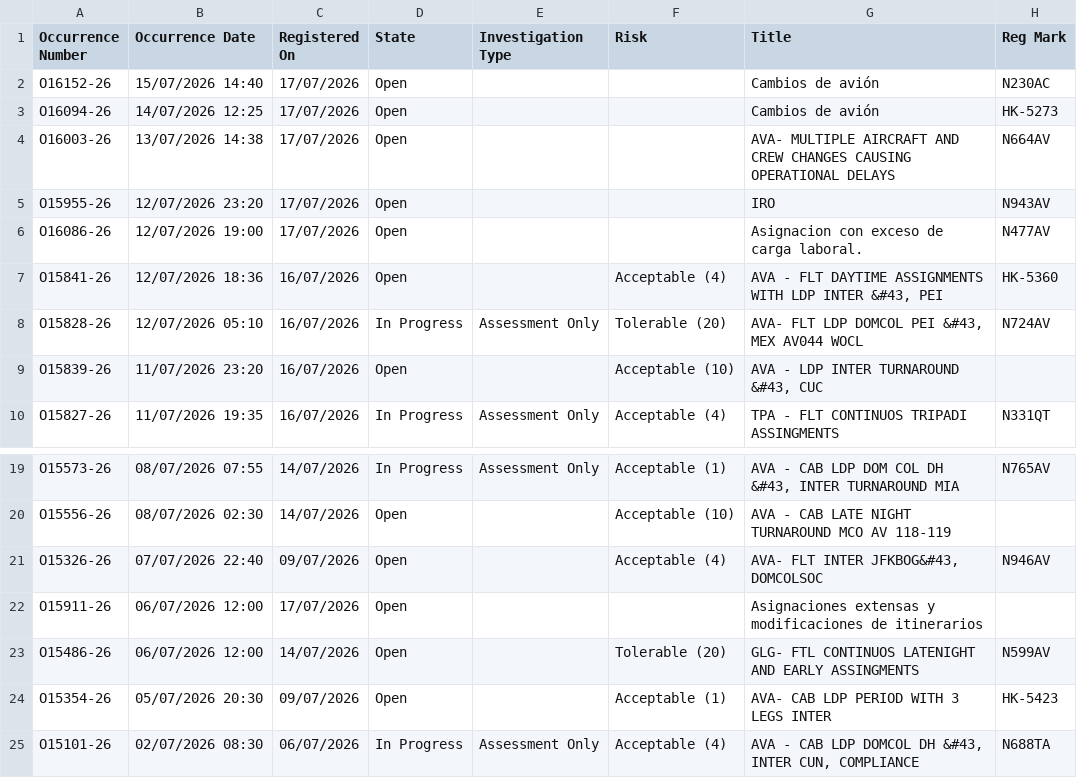
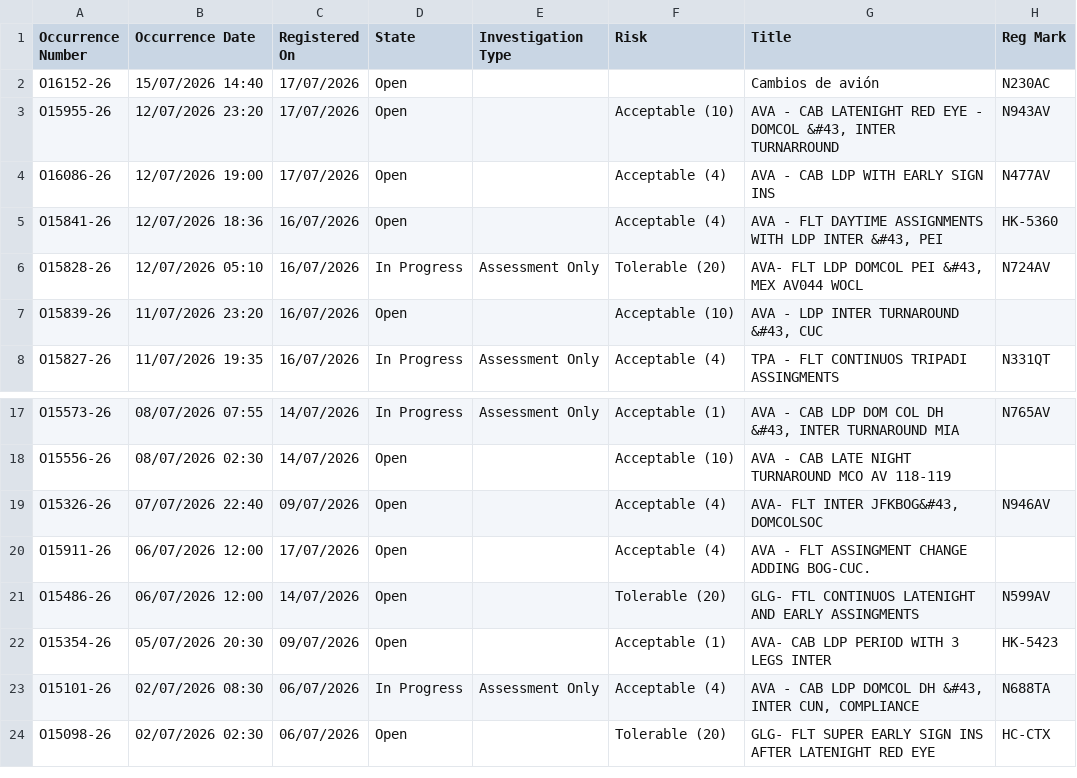
Before and after one commit to luibernip/aqd-72bb9e5fcc08, a CSV file: bitacora_frm.csv, drawn as a sheet; only a part is shown, gaps mark what is left out; the shorter side is filled out with more unchanged rows.

```diff
--- a/bitacora_frm.csv
+++ b/bitacora_frm.csv
@@ -2,6 +2,4 @@ Occurrence Number,Occurrence Date,Registered On,State,Investigation Type,Risk,Ti
 O16152-26,15/07/2026 14:40,17/07/2026,Open,,,Cambios de avión,N230AC
-O16094-26,14/07/2026 12:25,17/07/2026,Open,,,Cambios de avión,HK-5273
-O16003-26,13/07/2026 14:38,17/07/2026,Open,,,AVA- MULTIPLE AIRCRAFT AND CREW CHANGES CAUSING OPERATIONAL DELAYS,N664AV
-O15955-26,12/07/2026 23:20,17/07/2026,Open,,,IRO,N943AV
-O16086-26,12/07/2026 19:00,17/07/2026,Open,,,Asignacion con exceso de carga laboral.,N477AV
+O15955-26,12/07/2026 23:20,17/07/2026,Open,,Acceptable (10),"AVA - CAB LATENIGHT RED EYE - DOMCOL &#43, INTER TURNARROUND",N943AV
+O16086-26,12/07/2026 19:00,17/07/2026,Open,,Acceptable (4),AVA - CAB LDP WITH EARLY SIGN INS,N477AV
 O15841-26,12/07/2026 18:36,16/07/2026,Open,,Acceptable (4),"AVA - FLT DAYTIME ASSIGNMENTS WITH LDP INTER &#43, PEI",HK-5360
@@ -21,3 +19,3 @@ O15556-26,08/07/2026 02:30,14/07/2026,Open,,Acceptable (10),AVA - CAB LATE NIGHT
 O15326-26,07/07/2026 22:40,09/07/2026,Open,,Acceptable (4),"AVA- FLT INTER JFKBOG&#43, DOMCOLSOC",N946AV
-O15911-26,06/07/2026 12:00,17/07/2026,Open,,,Asignaciones extensas y modificaciones de itinerarios,
+O15911-26,06/07/2026 12:00,17/07/2026,Open,,Acceptable (4),AVA - FLT ASSINGMENT CHANGE ADDING BOG-CUC.,
 O15486-26,06/07/2026 12:00,14/07/2026,Open,,Tolerable (20),GLG- FTL CONTINUOS LATENIGHT AND EARLY ASSINGMENTS,N599AV
```
Also changed, not shown: bitacora_frm_real.csv, 1 other file.
